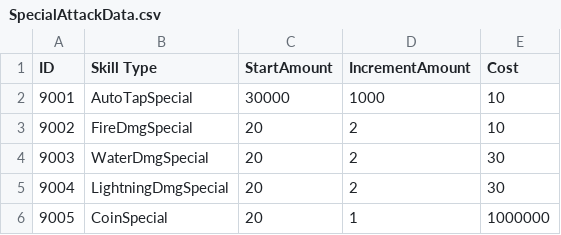
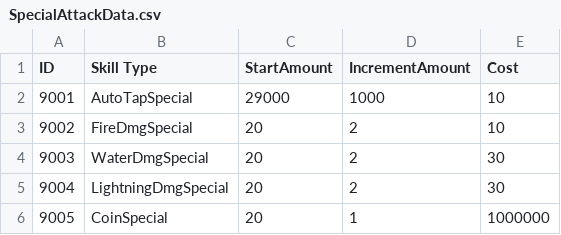
Before and after one commit to htaskin21/Idle-RunnerRPG, a CSV file: Assets/Resources/Data/SpecialAttackData.csv, drawn as a sheet.

Commit message:
fix(special-attack): fix first auto-tap 0 duration bug

```diff
--- a/Assets/Resources/Data/SpecialAttackData.csv
+++ b/Assets/Resources/Data/SpecialAttackData.csv
@@ -1,3 +1,3 @@
 ID,Skill Type,StartAmount,IncrementAmount,Cost
-9001,AutoTapSpecial,30000,1000,10
+9001,AutoTapSpecial,29000,1000,10
 9002,FireDmgSpecial,20,2,10
```
Also changed, not shown: 2 other files.
